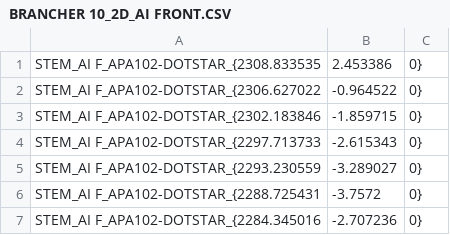
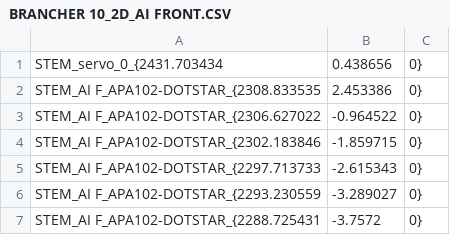
Before and after one commit to ImanolGo/Bentley, a CSV file: OpenFrameworks/BentleyApp/bin/data/branchers/BRANCHER 10_2D_AI FRONT.CSV, drawn as a sheet; only a part is shown; the shorter side is filled out with more unchanged rows.

```diff
--- a/OpenFrameworks/BentleyApp/bin/data/branchers/BRANCHER 10_2D_AI FRONT.CSV
+++ b/OpenFrameworks/BentleyApp/bin/data/branchers/BRANCHER 10_2D_AI FRONT.CSV
@@ -1 +1,2 @@
+STEM_servo_0_{2431.703434, 0.438656, 0}
 STEM_AI F_APA102-DOTSTAR_{2308.833535, 2.453386, 0}
```
Also changed, not shown: OpenFrameworks/BentleyApp/bin/data/branchers/BRANCHER 10_3D_AI FRONT.CSV, OpenFrameworks/BentleyApp/bin/data/branchers/BRANCHER 25_2D_REAR .CSV, 7 other files.
